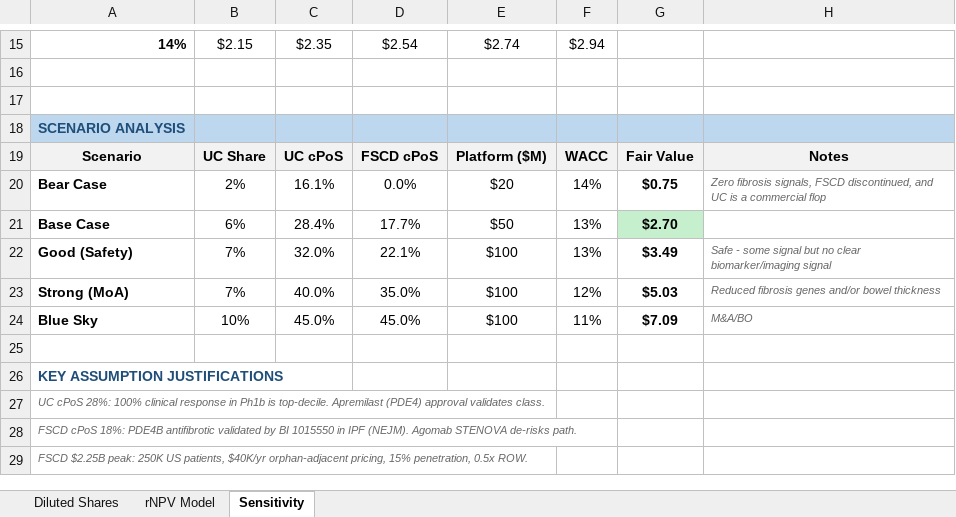
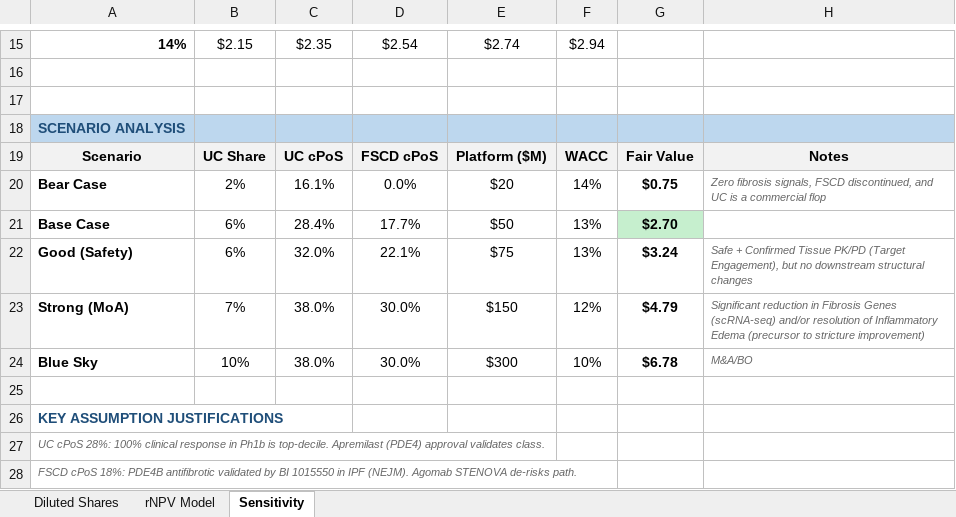
Before and after one commit to dhovasse/Models, an Excel workbook: PALI_rNPV_Model.xlsx, sheet Sensitivity, drawn as a sheet; only a part is shown, gaps mark what is left out; the shorter side is filled out with more unchanged rows; values as stored, in another font and other column widths than the file's, no borders; the diff names each change by its address in the sheet, - before the commit and + after, or states it on an @@ line.

Commit message:
refine valuation scenarios

```diff
--- a/PALI_rNPV_Model.xlsx (sheet Sensitivity)
+++ b/PALI_rNPV_Model.xlsx (sheet Sensitivity)
-B22: 7%
+B22: 6%
-E22: $100
+E22: $75
-G22: $3.49
+G22: $3.24
-H22: Safe - some signal but no clear biomarker/imaging signal
+H22: Safe + Confirmed Tissue PK/PD (Target Engagement), but no downstream structural changes
-C23: 40.0%
+C23: 38.0%
-D23: 35.0%
+D23: 30.0%
-E23: $100
+E23: $150
-G23: $5.03
+G23: $4.79
-H23: Reduced fibrosis genes and/or bowel thickness
+H23: Significant reduction in Fibrosis Genes (scRNA-seq) and/or resolution of Inflammatory Edema (precursor to stricture improvement)
-C24: 45.0%
+C24: 38.0%
-D24: 45.0%
+D24: 30.0%
-E24: $100
+E24: $300
-F24: 11%
+F24: 10%
-G24: $7.09
+G24: $6.78
```
